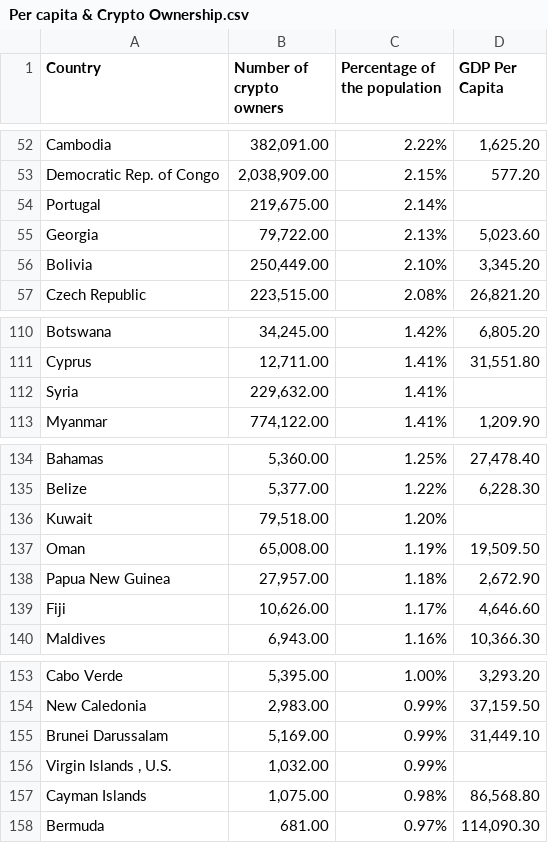
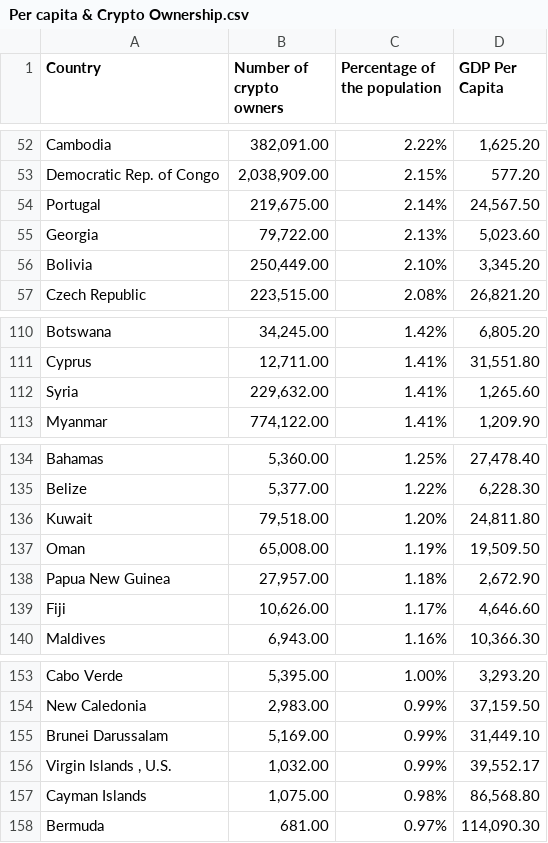
Before and after one commit to tomiwav/tomiwav.github.io, a CSV file: Per capita & Crypto Ownership.csv, drawn as a sheet; only a part is shown, gaps mark what is left out; the diff covers the shown part only.

```diff
--- a/Per capita & Crypto Ownership.csv
+++ b/Per capita & Crypto Ownership.csv
@@ -53,3 +53,3 @@ Cambodia," 382,091.00 ",2.22%," 1,625.20 ",
 Democratic Rep. of Congo," 2,038,909.00 ",2.15%, 577.20 ,
-Portugal," 219,675.00 ",2.14%,,
+Portugal," 219,675.00 ",2.14%," 24,567.50 ",
 Georgia," 79,722.00 ",2.13%," 5,023.60 ",
@@ -111,3 +111,3 @@ Botswana," 34,245.00 ",1.42%," 6,805.20 ",
 Cyprus," 12,711.00 ",1.41%," 31,551.80 ",
-Syria," 229,632.00 ",1.41%,,
+Syria," 229,632.00 ",1.41%," 1,265.60 ",
 Myanmar," 774,122.00 ",1.41%," 1,209.90 ",
@@ -135,3 +135,3 @@ Bahamas," 5,360.00 ",1.25%," 27,478.40 ",
 Belize," 5,377.00 ",1.22%," 6,228.30 ",
-Kuwait," 79,518.00 ",1.20%,,
+Kuwait," 79,518.00 ",1.20%," 24,811.80 ",
 Oman," 65,008.00 ",1.19%," 19,509.50 ",
@@ -155,3 +155,3 @@ New Caledonia," 2,983.00 ",0.99%," 37,159.50 ",
 Brunei Darussalam," 5,169.00 ",0.99%," 31,449.10 ",
-"Virgin Islands , U.S."," 1,032.00 ",0.99%,,
+"Virgin Islands , U.S."," 1,032.00 ",0.99%," 39,552.17 ",
 Cayman Islands," 1,075.00 ",0.98%," 86,568.80 ",
```
Also changed, not shown: 6 edited cells elsewhere in this file.
